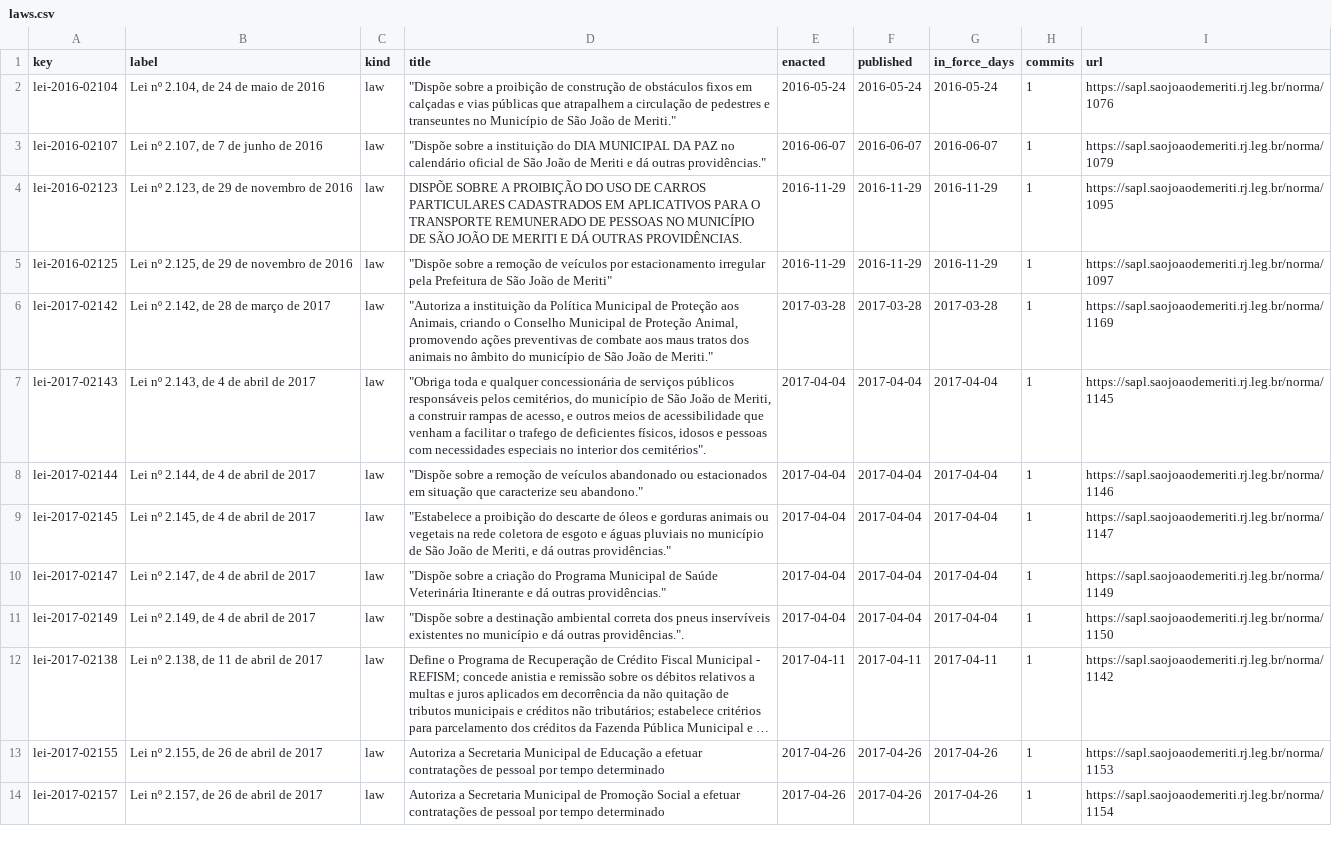
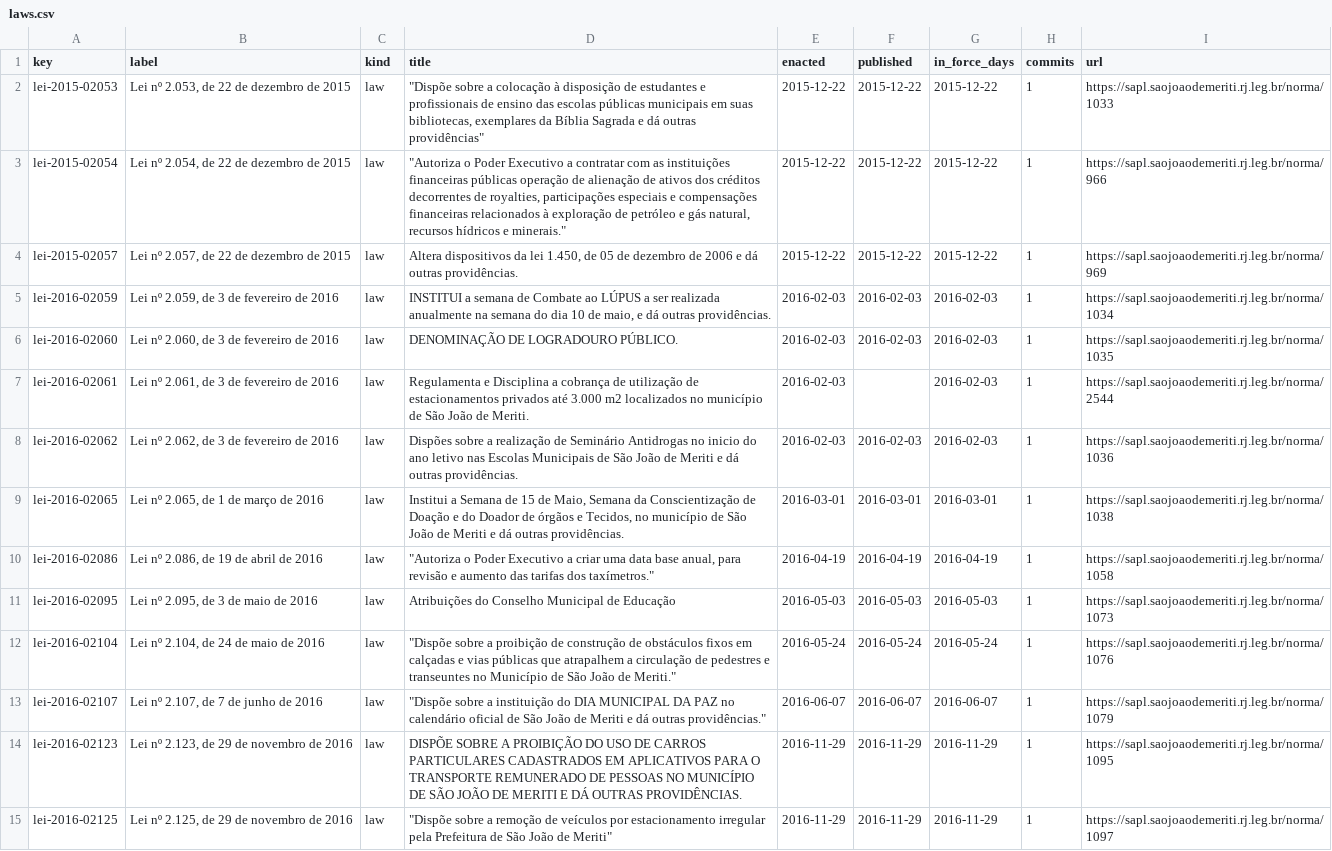
Before and after one commit to lexifina/brazil-sao-joao-de-meriti-city-law, a CSV file: data/laws.csv, drawn as a sheet; only a part is shown; the shorter side is filled out with more unchanged rows; long unchanged cells end in ….

Commit message:
Documentation, tables, tools and REPRODUCE.md
Appended 10 commits to 2f29ab85dc8d; corpus sha256 311eb35fc19d91058c762e3302f08bfe5c884a002f6eb59bd1d905403a4ed96f, data retrieved 2026-11-06.

```diff
--- a/data/laws.csv
+++ b/data/laws.csv
@@ -1,2 +1,12 @@
 key,label,kind,title,enacted,published,in_force_days,commits,url
+lei-2015-02053,"Lei nº 2.053, de 22 de dezembro de 2015",law,"""Dispõe sobre a colocação à disposição de estudantes e profissionais de ensino das escolas públicas municipais em suas bibliotecas, exemplares da Bíblia Sagrada e dá outras providências""",2015-12-22,2015-12-22,2015-12-22,1,https://sapl.saojoaodemeriti.rj.leg.br/norma/1033
+lei-2015-02054,"Lei nº 2.054, de 22 de dezembro de 2015",law,"""Autoriza o Poder Executivo a contratar com as instituições financeiras públicas operação de alienação de ativos dos créditos decorrentes de royalties, participações especiais e compensações financeiras relacionados à exploração de petróleo e gás natural, recursos hídricos e minerais.""",2015-12-22,2015-12-22,2015-12-22,1,https://sapl.saojoaodemeriti.rj.leg.br/norma/966
+lei-2015-02057,"Lei nº 2.057, de 22 de dezembro de 2015",law,"Altera dispositivos da lei 1.450, de 05 de dezembro de 2006 e dá outras providências.",2015-12-22,2015-12-22,2015-12-22,1,https://sapl.saojoaodemeriti.rj.leg.br/norma/969
+lei-2016-02059,"Lei nº 2.059, de 3 de fevereiro de 2016",law,"INSTITUI a semana de Combate ao LÚPUS a ser realizada anualmente na semana do dia 10 de maio, e dá outras providências.",2016-02-03,2016-02-03,2016-02-03,1,https://sapl.saojoaodemeriti.rj.leg.br/norma/1034
+lei-2016-02060,"Lei nº 2.060, de 3 de fevereiro de 2016",law,DENOMINAÇÃO DE LOGRADOURO PÚBLICO.,2016-02-03,2016-02-03,2016-02-03,1,https://sapl.saojoaodemeriti.rj.leg.br/norma/1035
+lei-2016-02061,"Lei nº 2.061, de 3 de fevereiro de 2016",law,Regulamenta e Disciplina a cobrança de utilização de estacionamentos privados até 3.000 m2 localizados no município de São João de Meriti.,2016-02-03,,2016-02-03,1,https://sapl.saojoaodemeriti.rj.leg.br/norma/2544
+lei-2016-02062,"Lei nº 2.062, de 3 de fevereiro de 2016",law,Dispões sobre a realização de Seminário Antidrogas no inicio do ano letivo nas Escolas Municipais de São João de Meriti e dá outras providências.,2016-02-03,2016-02-03,2016-02-03,1,https://sapl.saojoaodemeriti.rj.leg.br/norma/1036
+lei-2016-02065,"Lei nº 2.065, de 1 de março de 2016",law,"Institui a Semana de 15 de Maio, Semana da Conscientização de Doação e do Doador de órgãos e Tecidos, no município de São João de Meriti e dá outras providências.",2016-03-01,2016-03-01,2016-03-01,1,https://sapl.saojoaodemeriti.rj.leg.br/norma/1038
+lei-2016-02086,"Lei nº 2.086, de 19 de abril de 2016",law,"""Autoriza o Poder Executivo a criar uma data base anual, para revisão e aumento das tarifas dos taxímetros.""",2016-04-19,2016-04-19,2016-04-19,1,https://sapl.saojoaodemeriti.rj.leg.br/norma/1058
+lei-2016-02095,"Lei nº 2.095, de 3 de maio de 2016",law,Atribuições do Conselho Municipal de Educação,2016-05-03,2016-05-03,2016-05-03,1,https://sapl.saojoaodemeriti.rj.leg.br/norma/1073
 lei-2016-02104,"Lei nº 2.104, de 24 de maio de 2016",law,"""Dispõe sobre a proibição de construção de obstáculos fixos em calçadas e vias públicas que atrapalhem a circulação de pedestres e transeuntes no Município de São João de Meriti.""",2016-05-24,2016-05-24,2016-05-24,1,https://sapl.saojoaodemeriti.rj.leg.br/norma/1076
```
Also changed, not shown: data/commits.csv, 14 other files.
